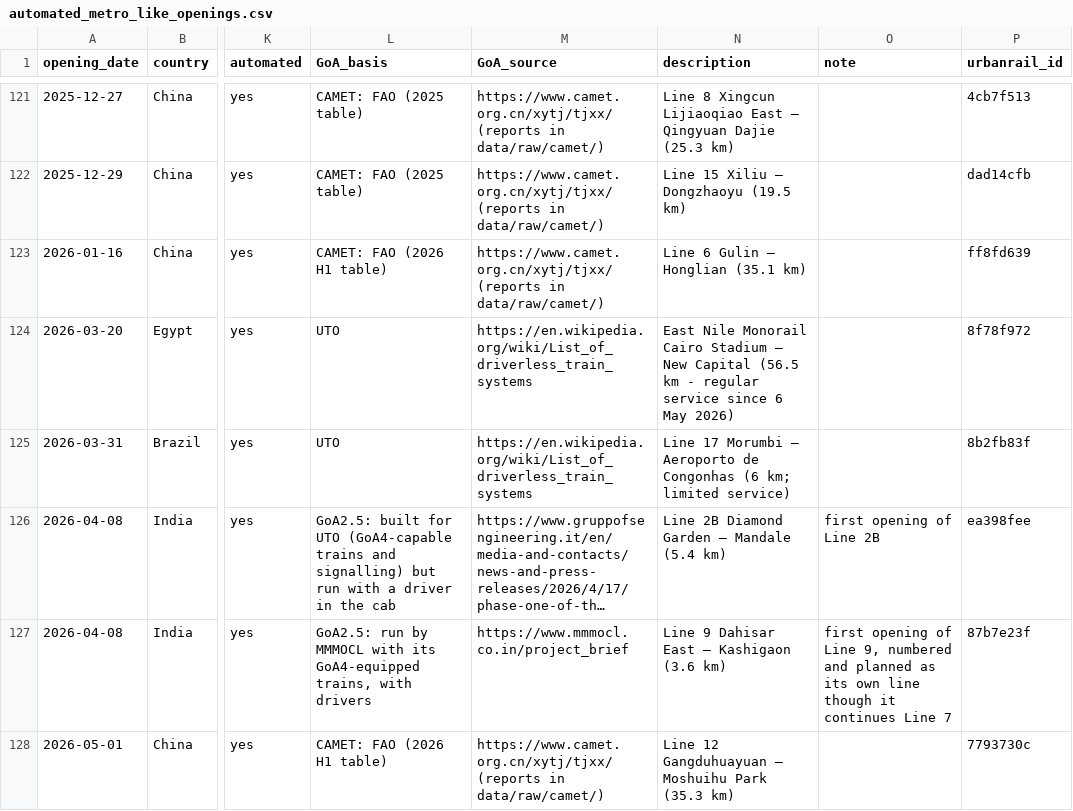
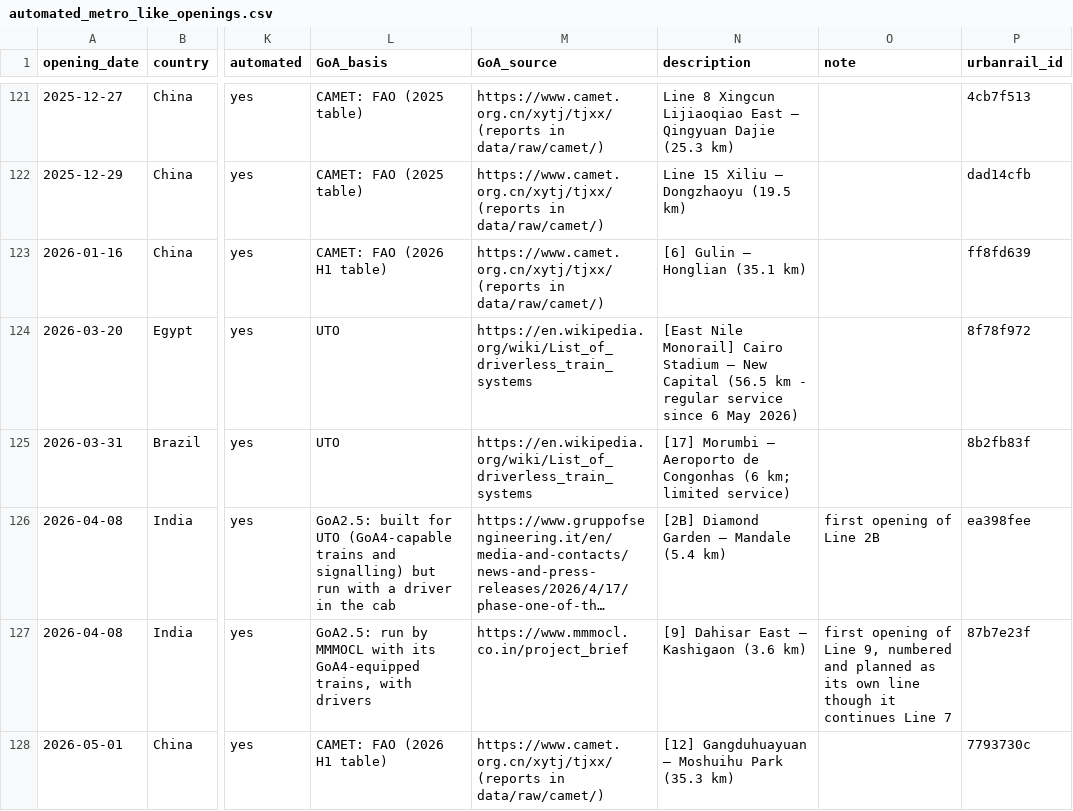
Before and after one commit to effective-transit-alliance/automated-metro-data, a CSV file: data/automated_metro_like_openings.csv, drawn as a sheet; only a part is shown, gaps mark what is left out; long unchanged cells end in …; the diff covers the shown part only; the diff names each change by its address in the sheet, - before the commit and + after, or states it on an @@ line.

```diff
--- a/data/automated_metro_like_openings.csv
+++ b/data/automated_metro_like_openings.csv
-N123 (description): Line 6 Gulin – Honglian (35.1 km)
+N123 (description): [6] Gulin – Honglian (35.1 km)
-N124 (description): East Nile Monorail Cairo Stadium…
+N124 (description): [East Nile Monorail] Cairo Stadium…
-N125 (description): Line 17 Morumbi —…
+N125 (description): [17] Morumbi —…
-N126 (description): Line 2B Diamond Garden — Mandale (5.4 km)
+N126 (description): [2B] Diamond Garden — Mandale (5.4 km)
-N127 (description): Line 9 Dahisar East — Kashigaon (3.6 km)
+N127 (description): [9] Dahisar East — Kashigaon (3.6 km)
-N128 (description): Line 12 Gangduhuayuan —…
+N128 (description): [12] Gangduhuayuan —…
```
Also changed, not shown: 6 edited cells elsewhere in this file, data/automated_km_share_by_year_2016_to_2026.csv, data/automated_km_share_by_year_ex_china_2016_to_2026.csv, 14 other files.
